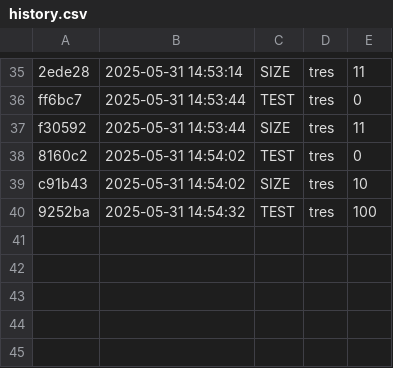
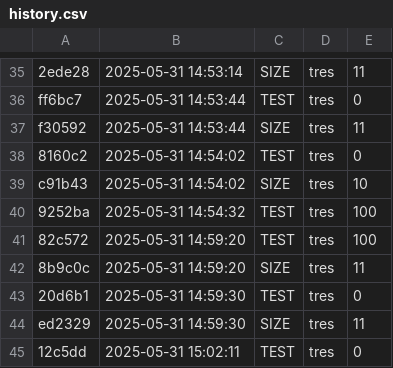
Before and after one commit to Introducao-a-Programacao-templates/teste-tko-senapk, a CSV file: .tko/history.csv, drawn as a sheet; only a part is shown, gaps mark what is left out.

```diff
--- a/.tko/history.csv
+++ b/.tko/history.csv
@@ -40 +40,6 @@ c91b43,2025-05-31 14:54:02,SIZE,tres,10
 9252ba,2025-05-31 14:54:32,TEST,tres,100
+82c572,2025-05-31 14:59:20,TEST,tres,100
+8b9c0c,2025-05-31 14:59:20,SIZE,tres,11
+20d6b1,2025-05-31 14:59:30,TEST,tres,0
+ed2329,2025-05-31 14:59:30,SIZE,tres,11
+12c5dd,2025-05-31 15:02:11,TEST,tres,0
```
Also changed, not shown: .tko/track/tres/task_log.csv, .tko/track/tres/track.csv, 4 other files.
